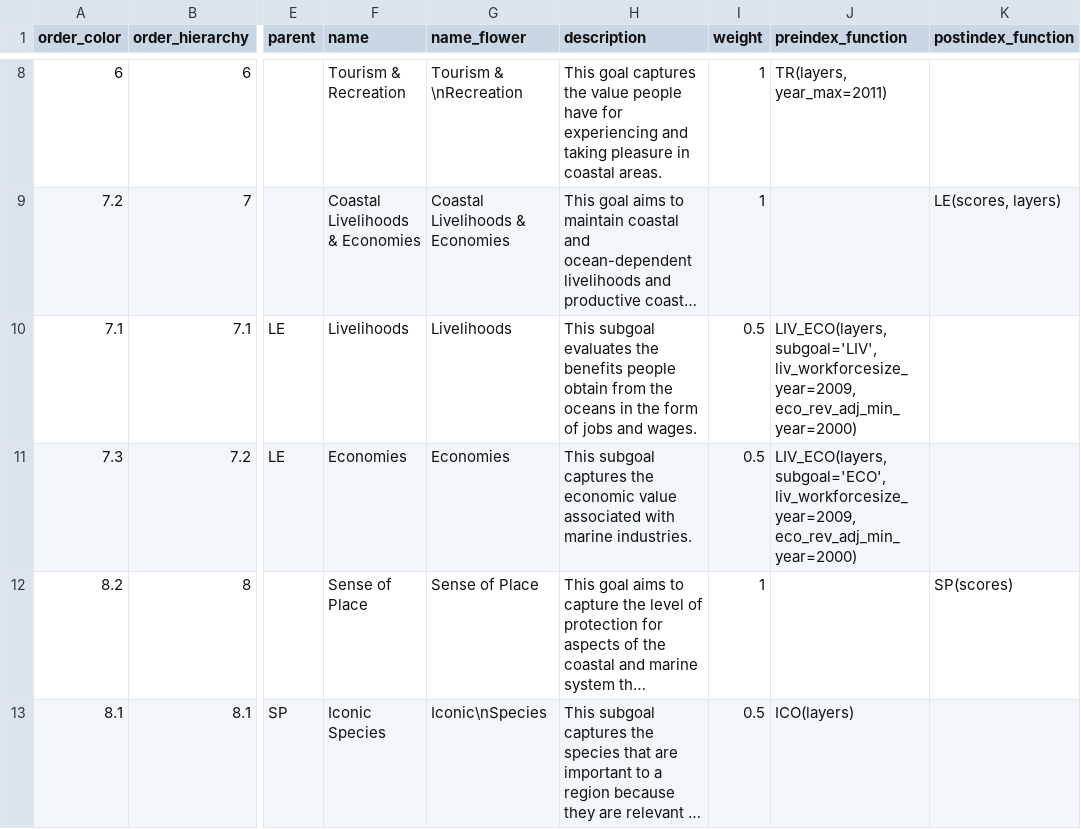
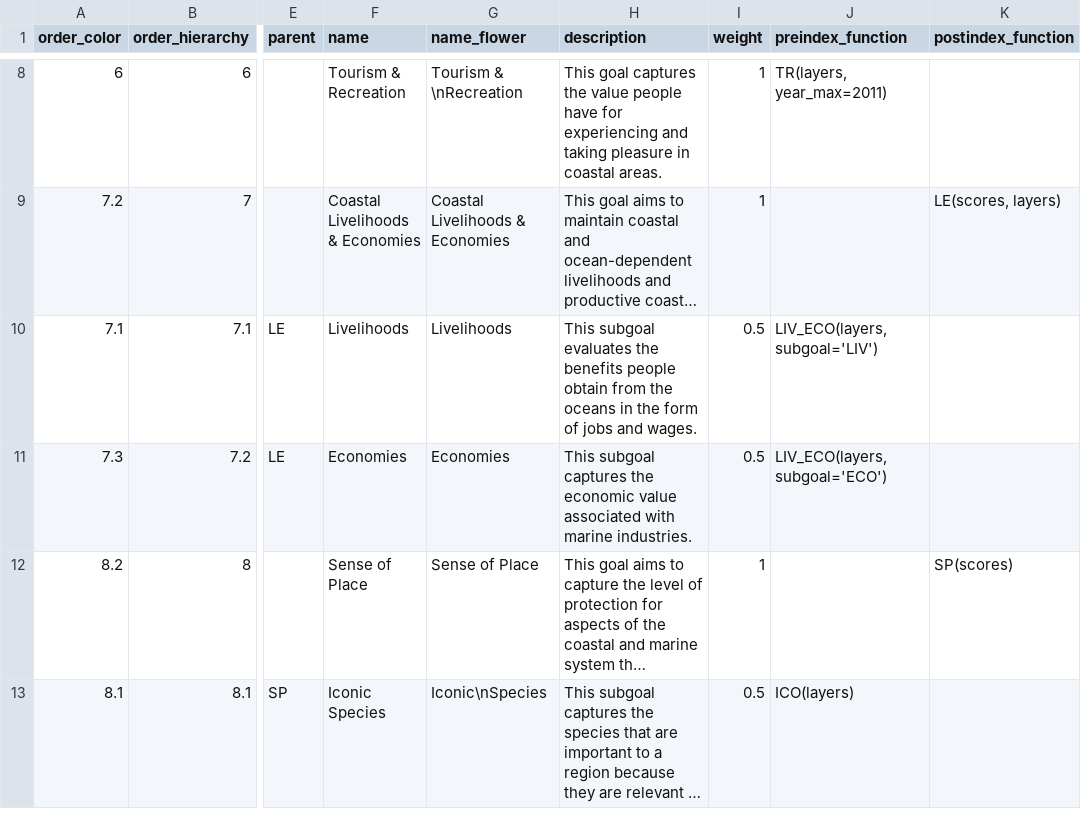
Before and after one commit to OHI-Science/ohi-israel, a CSV file: med2014/conf/goals.csv, drawn as a sheet; only a part is shown, gaps mark what is left out; long unchanged cells end in …; the diff names each change by its address in the sheet, - before the commit and + after, or states it on an @@ line.

Commit message:
creating dummy layers and registering in layers.csv

```diff
--- a/med2014/conf/goals.csv
+++ b/med2014/conf/goals.csv
-J10 (preindex_function): LIV_ECO(layers, subgoal='LIV', liv_workforcesize_year=2009, eco_rev_adj_min_year=2000)
+J10 (preindex_function): LIV_ECO(layers, subgoal='LIV')
-J11 (preindex_function): LIV_ECO(layers, subgoal='ECO', liv_workforcesize_year=2009, eco_rev_adj_min_year=2000)
+J11 (preindex_function): LIV_ECO(layers, subgoal='ECO')
```
Also changed, not shown: med2014/layers.csv, med2014/layers/le_jobs_israel2014.csv, 3 other files.
